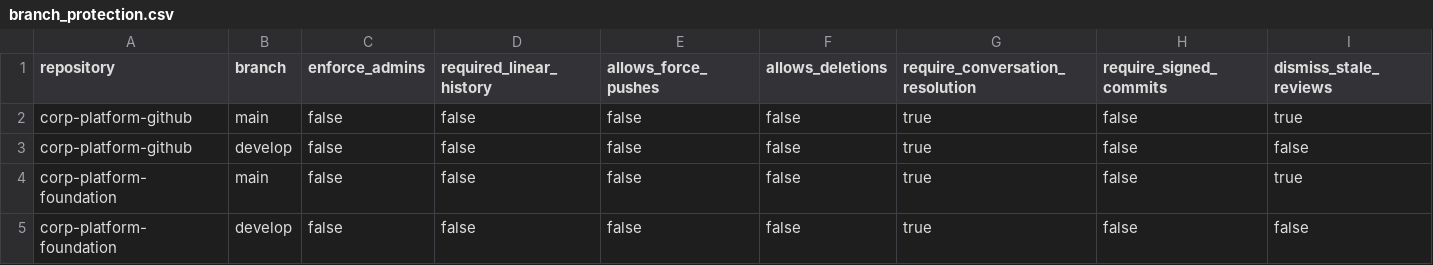
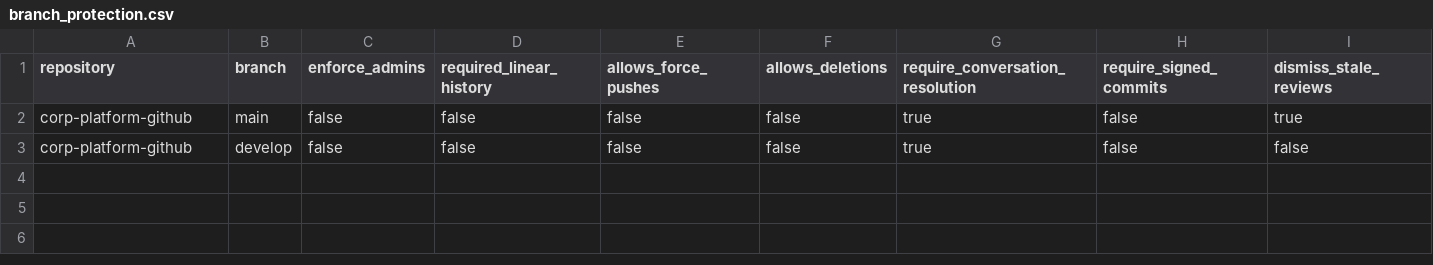
Before and after one commit to TechWithWu/corp-platform-github, a CSV file: infraascode/config/branch_protection.csv, drawn as a sheet; only a part is shown; rows hold the shown columns only; the diff names each change by its address in the sheet, - before the commit and + after, or states it on an @@ line.

```diff
--- a/infraascode/config/branch_protection.csv
+++ b/infraascode/config/branch_protection.csv
-row 4: corp-platform-foundation | main | false | false | false | false | true | false | true
-row 5: corp-platform-foundation | develop | false | false | false | false | true | false | false
```
Also changed, not shown: 9 other files.
